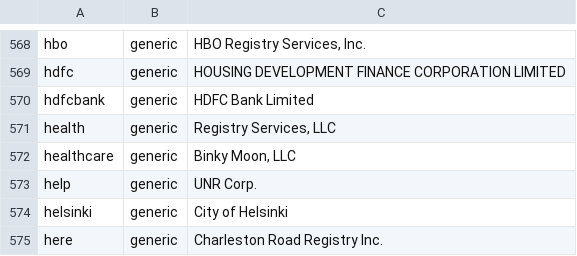
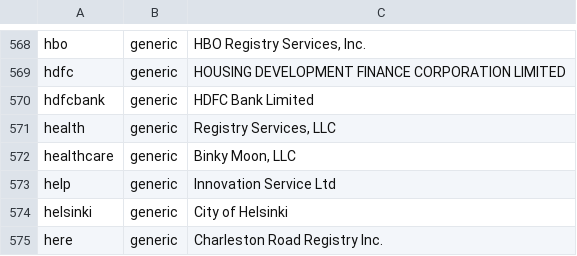
Before and after one commit to gh0stwizard/iana-tld-extractor, a CSV file: tld.csv, drawn as a sheet; only a part is shown, gaps mark what is left out.

```diff
--- a/tld.csv
+++ b/tld.csv
@@ -572,3 +572,3 @@
 "healthcare","generic","Binky Moon, LLC"
-"help","generic","UNR Corp."
+"help","generic","Innovation Service Ltd"
 "helsinki","generic","City of Helsinki"
```
Also changed, not shown: raw.csv.
